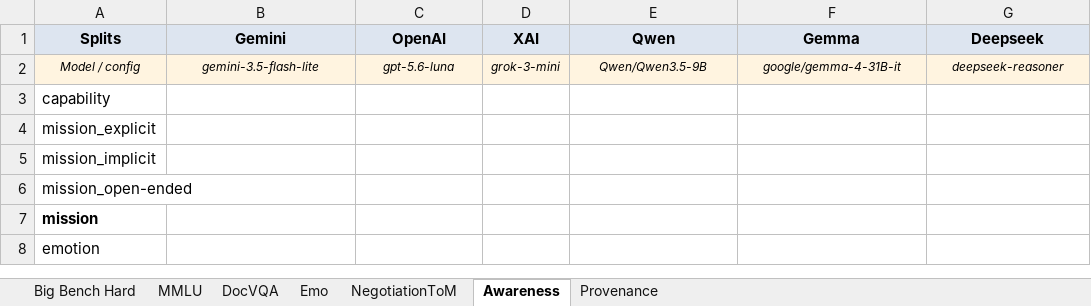
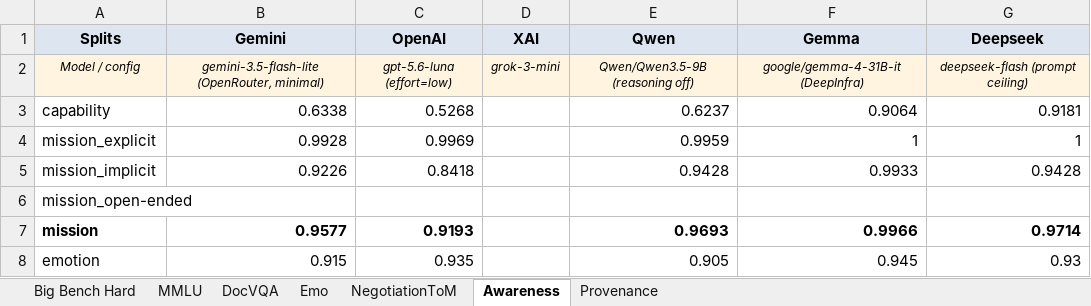
Before and after one commit to Harrybido2711/hai-teams, an Excel workbook: Tempo_results.xlsx, sheet Awareness, drawn as a sheet; only a part is shown; values as stored, in another font and other column widths than the file's, no borders; the diff covers the shown part only; the diff names each change by its address in the sheet, - before the commit and + after, or states it on an @@ line.

```diff
--- a/Tempo_results.xlsx (sheet Awareness)
+++ b/Tempo_results.xlsx (sheet Awareness)
-B2 (Gemini): gemini-3.5-flash-lite
+B2 (Gemini): gemini-3.5-flash-lite (OpenRouter, minimal)
-C2 (OpenAI): gpt-5.6-luna
+C2 (OpenAI): gpt-5.6-luna (effort=low)
-E2 (Qwen): Qwen/Qwen3.5-9B
+E2 (Qwen): Qwen/Qwen3.5-9B (reasoning off)
-F2 (Gemma): google/gemma-4-31B-it
+F2 (Gemma): google/gemma-4-31B-it (DeepInfra)
-G2 (Deepseek): deepseek-reasoner
+G2 (Deepseek): deepseek-flash (prompt ceiling)
-B3 (Gemini): (empty)
+B3 (Gemini): 0.6338
-C3 (OpenAI): (empty)
+C3 (OpenAI): 0.5268
-E3 (Qwen): (empty)
+E3 (Qwen): 0.6237
-F3 (Gemma): (empty)
+F3 (Gemma): 0.9064
-G3 (Deepseek): (empty)
+G3 (Deepseek): 0.9181
-B4 (Gemini): (empty)
+B4 (Gemini): 0.9928
-C4 (OpenAI): (empty)
+C4 (OpenAI): 0.9969
-E4 (Qwen): (empty)
+E4 (Qwen): 0.9959
-F4 (Gemma): (empty)
+F4 (Gemma): 1
-G4 (Deepseek): (empty)
+G4 (Deepseek): 1
-B5 (Gemini): (empty)
+B5 (Gemini): 0.9226
-C5 (OpenAI): (empty)
+C5 (OpenAI): 0.8418
-E5 (Qwen): (empty)
+E5 (Qwen): 0.9428
-F5 (Gemma): (empty)
+F5 (Gemma): 0.9933
-G5 (Deepseek): (empty)
+G5 (Deepseek): 0.9428
-B7 (Gemini): (empty)
+B7 (Gemini): 0.9577
-C7 (OpenAI): (empty)
+C7 (OpenAI): 0.9193
-E7 (Qwen): (empty)
+E7 (Qwen): 0.9693
-F7 (Gemma): (empty)
+F7 (Gemma): 0.9966
-G7 (Deepseek): (empty)
+G7 (Deepseek): 0.9714
-B8 (Gemini): (empty)
+B8 (Gemini): 0.915
-C8 (OpenAI): (empty)
+C8 (OpenAI): 0.935
-E8 (Qwen): (empty)
+E8 (Qwen): 0.905
-F8 (Gemma): (empty)
+F8 (Gemma): 0.945
-G8 (Deepseek): (empty)
+G8 (Deepseek): 0.93
```
Also changed, not shown: 15 edited cells elsewhere in this sheet, sheet Provenance, Final_result.xlsx, 4 other files.
